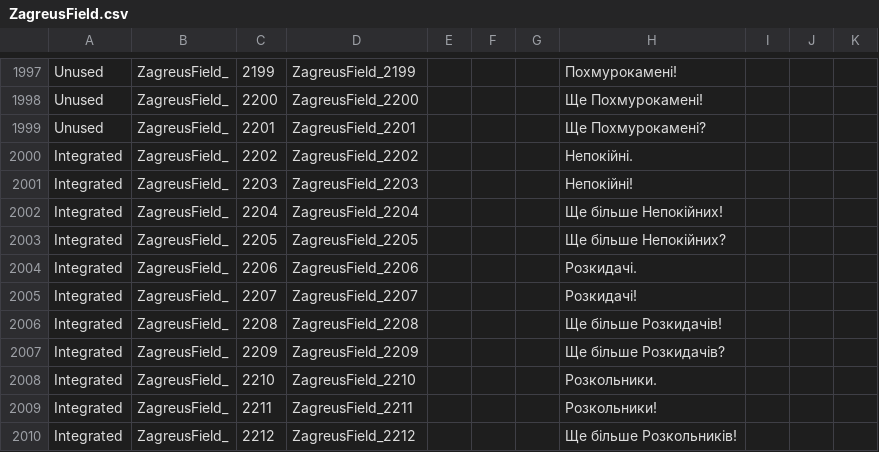
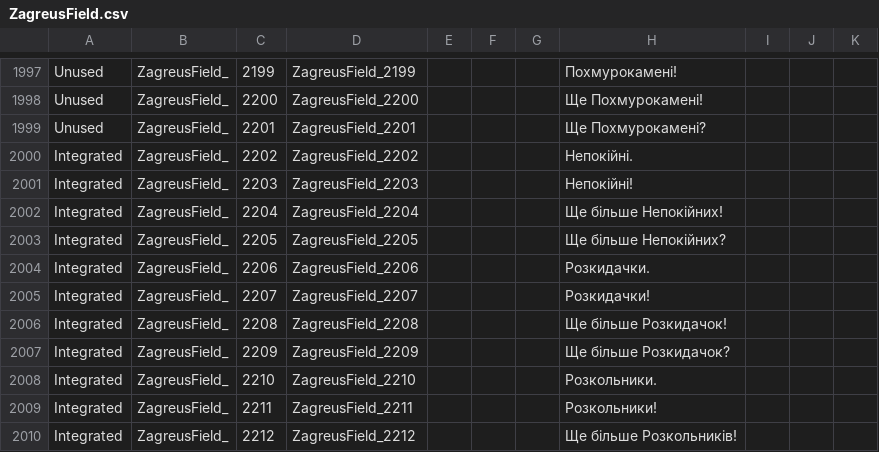
Before and after one commit to MoorASick/Hades_UA, a CSV file: Content/Subtitles/pl/ZagreusField.csv, drawn as a sheet; only a part is shown, gaps mark what is left out.

Commit message:
fix

```diff
--- a/Content/Subtitles/pl/ZagreusField.csv
+++ b/Content/Subtitles/pl/ZagreusField.csv
@@ -2003,6 +2003,6 @@
 "Integrated","ZagreusField_","2205","ZagreusField_2205","","","","Ще більше Непокійних?","","",""
-"Integrated","ZagreusField_","2206","ZagreusField_2206","","","","Розкидачі.","","",""
-"Integrated","ZagreusField_","2207","ZagreusField_2207","","","","Розкидачі!","","",""
-"Integrated","ZagreusField_","2208","ZagreusField_2208","","","","Ще більше Розкидачів!","","",""
-"Integrated","ZagreusField_","2209","ZagreusField_2209","","","","Ще більше Розкидачів?","","",""
+"Integrated","ZagreusField_","2206","ZagreusField_2206","","","","Розкидачки.","","",""
+"Integrated","ZagreusField_","2207","ZagreusField_2207","","","","Розкидачки!","","",""
+"Integrated","ZagreusField_","2208","ZagreusField_2208","","","","Ще більше Розкидачок!","","",""
+"Integrated","ZagreusField_","2209","ZagreusField_2209","","","","Ще більше Розкидачок?","","",""
 "Integrated","ZagreusField_","2210","ZagreusField_2210","","","","Розкольники.","","",""
```
